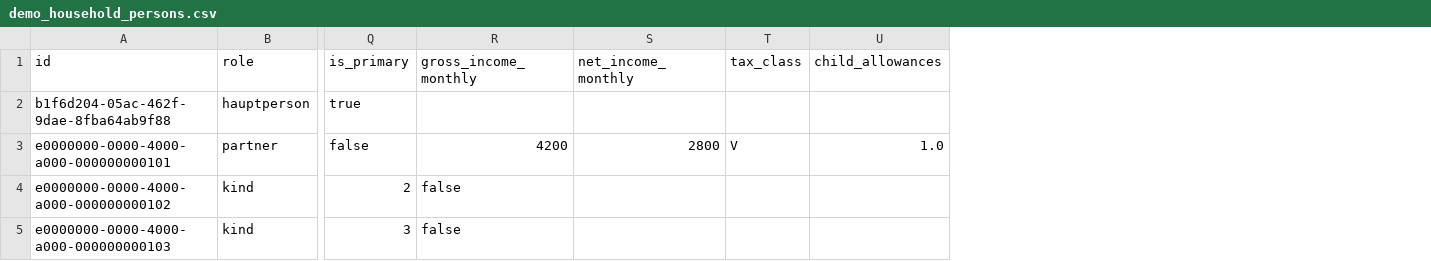
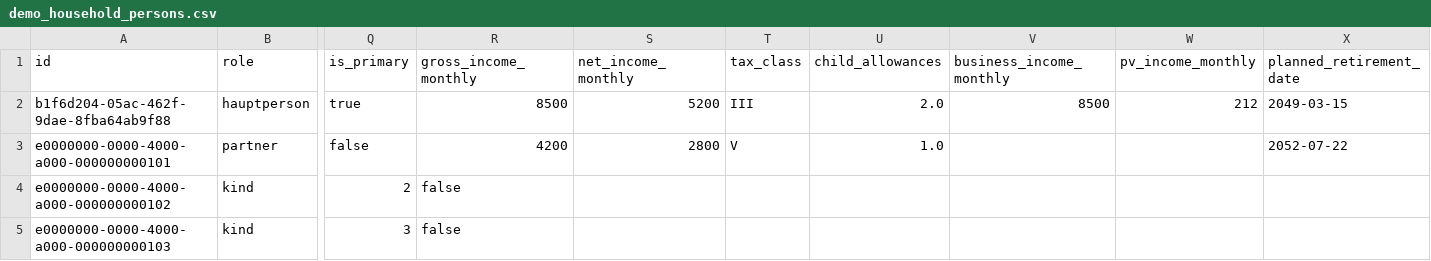
Before and after one commit to thomasstelzl1981/town-square-platform, a CSV file: public/demo-data/demo_household_persons.csv, drawn as a sheet; only a part is shown, gaps mark what is left out; the diff names each change by its address in the sheet, - before the commit and + after, or states it on an @@ line.

```diff
--- a/public/demo-data/demo_household_persons.csv
+++ b/public/demo-data/demo_household_persons.csv
+column V (business_income_monthly), row 2: 8500
+column W (pv_income_monthly), row 2: 212
+column X (planned_retirement_date), rows 2-3: 2049-03-15 | 2052-07-22
-R2 (gross_income_monthly): (empty)
+R2 (gross_income_monthly): 8500
-S2 (net_income_monthly): (empty)
+S2 (net_income_monthly): 5200
-T2 (tax_class): (empty)
+T2 (tax_class): III
-U2 (child_allowances): (empty)
+U2 (child_allowances): 2.0
```
Also changed, not shown: public/demo-data/demo_properties.csv, 5 other files.
